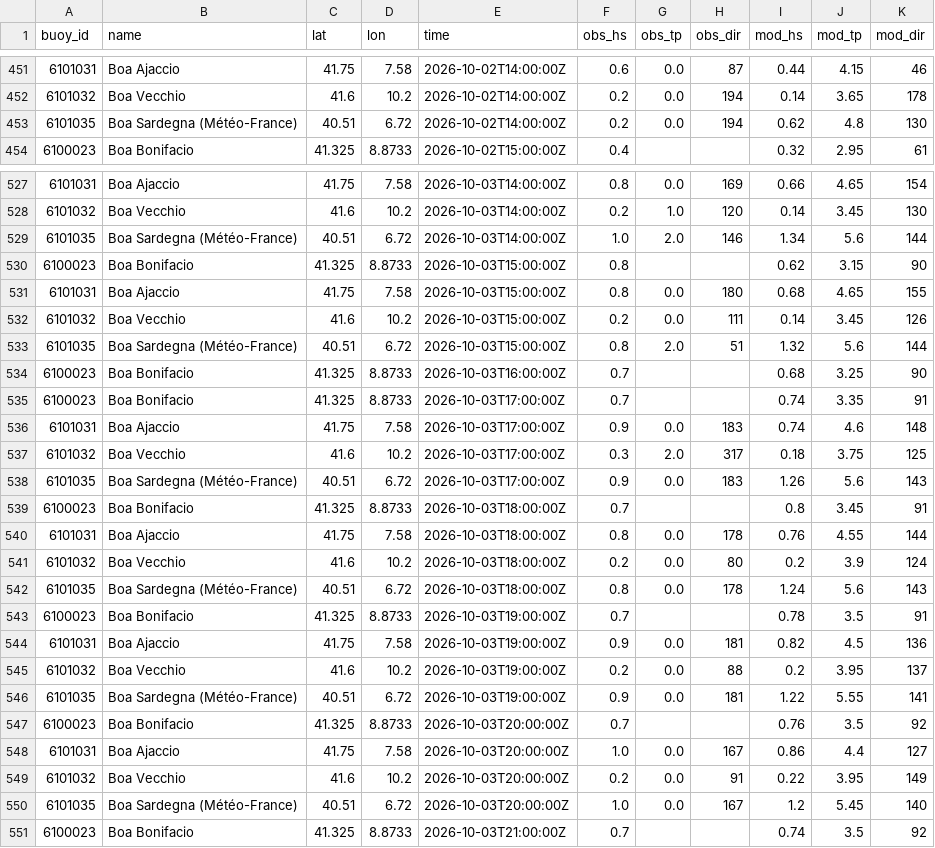
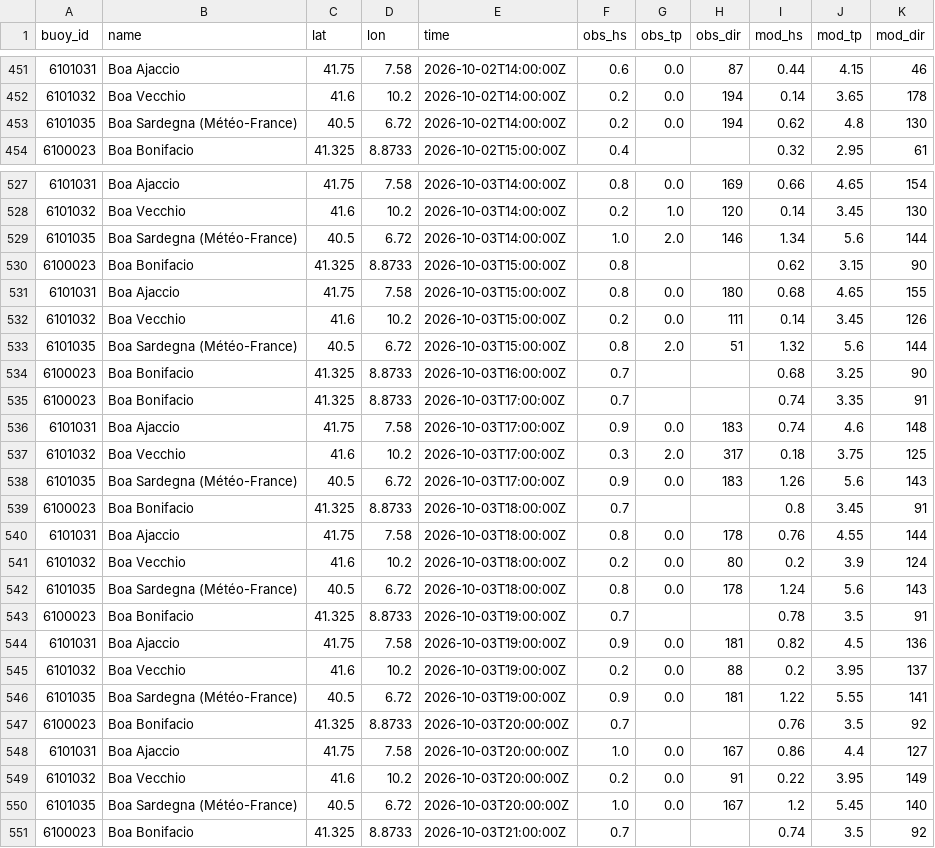
Before and after one commit to devskip/waves, a CSV file: buoy_history.csv, drawn as a sheet; only a part is shown, gaps mark what is left out; the diff covers the shown part only.

```diff
--- a/buoy_history.csv
+++ b/buoy_history.csv
@@ -452,3 +452,3 @@ buoy_id,name,lat,lon,time,obs_hs,obs_tp,obs_dir,mod_hs,mod_tp,mod_dir
 6101032,Boa Vecchio,41.6,10.2,2026-10-02T14:00:00Z,0.2,0.0,194,0.14,3.65,178
-6101035,Boa Sardegna (Météo-France),40.51,6.72,2026-10-02T14:00:00Z,0.2,0.0,194,0.62,4.8,130
+6101035,Boa Sardegna (Météo-France),40.5,6.72,2026-10-02T14:00:00Z,0.2,0.0,194,0.62,4.8,130
 6100023,Boa Bonifacio,41.325,8.8733,2026-10-02T15:00:00Z,0.4,,,0.32,2.95,61
@@ -528,3 +528,3 @@ buoy_id,name,lat,lon,time,obs_hs,obs_tp,obs_dir,mod_hs,mod_tp,mod_dir
 6101032,Boa Vecchio,41.6,10.2,2026-10-03T14:00:00Z,0.2,1.0,120,0.14,3.45,130
-6101035,Boa Sardegna (Météo-France),40.51,6.72,2026-10-03T14:00:00Z,1.0,2.0,146,1.34,5.6,144
+6101035,Boa Sardegna (Météo-France),40.5,6.72,2026-10-03T14:00:00Z,1.0,2.0,146,1.34,5.6,144
 6100023,Boa Bonifacio,41.325,8.8733,2026-10-03T15:00:00Z,0.8,,,0.62,3.15,90
@@ -532,3 +532,3 @@ buoy_id,name,lat,lon,time,obs_hs,obs_tp,obs_dir,mod_hs,mod_tp,mod_dir
 6101032,Boa Vecchio,41.6,10.2,2026-10-03T15:00:00Z,0.2,0.0,111,0.14,3.45,126
-6101035,Boa Sardegna (Météo-France),40.51,6.72,2026-10-03T15:00:00Z,0.8,2.0,51,1.32,5.6,144
+6101035,Boa Sardegna (Météo-France),40.5,6.72,2026-10-03T15:00:00Z,0.8,2.0,51,1.32,5.6,144
 6100023,Boa Bonifacio,41.325,8.8733,2026-10-03T16:00:00Z,0.7,,,0.68,3.25,90
@@ -537,3 +537,3 @@ buoy_id,name,lat,lon,time,obs_hs,obs_tp,obs_dir,mod_hs,mod_tp,mod_dir
 6101032,Boa Vecchio,41.6,10.2,2026-10-03T17:00:00Z,0.3,2.0,317,0.18,3.75,125
-6101035,Boa Sardegna (Météo-France),40.51,6.72,2026-10-03T17:00:00Z,0.9,0.0,183,1.26,5.6,143
+6101035,Boa Sardegna (Météo-France),40.5,6.72,2026-10-03T17:00:00Z,0.9,0.0,183,1.26,5.6,143
 6100023,Boa Bonifacio,41.325,8.8733,2026-10-03T18:00:00Z,0.7,,,0.8,3.45,91
@@ -541,3 +541,3 @@ buoy_id,name,lat,lon,time,obs_hs,obs_tp,obs_dir,mod_hs,mod_tp,mod_dir
 6101032,Boa Vecchio,41.6,10.2,2026-10-03T18:00:00Z,0.2,0.0,80,0.2,3.9,124
-6101035,Boa Sardegna (Météo-France),40.51,6.72,2026-10-03T18:00:00Z,0.8,0.0,178,1.24,5.6,143
+6101035,Boa Sardegna (Météo-France),40.5,6.72,2026-10-03T18:00:00Z,0.8,0.0,178,1.24,5.6,143
 6100023,Boa Bonifacio,41.325,8.8733,2026-10-03T19:00:00Z,0.7,,,0.78,3.5,91
@@ -545,3 +545,3 @@ buoy_id,name,lat,lon,time,obs_hs,obs_tp,obs_dir,mod_hs,mod_tp,mod_dir
 6101032,Boa Vecchio,41.6,10.2,2026-10-03T19:00:00Z,0.2,0.0,88,0.2,3.95,137
-6101035,Boa Sardegna (Météo-France),40.51,6.72,2026-10-03T19:00:00Z,0.9,0.0,181,1.22,5.55,141
+6101035,Boa Sardegna (Météo-France),40.5,6.72,2026-10-03T19:00:00Z,0.9,0.0,181,1.22,5.55,141
 6100023,Boa Bonifacio,41.325,8.8733,2026-10-03T20:00:00Z,0.7,,,0.76,3.5,92
@@ -549,3 +549,3 @@ buoy_id,name,lat,lon,time,obs_hs,obs_tp,obs_dir,mod_hs,mod_tp,mod_dir
 6101032,Boa Vecchio,41.6,10.2,2026-10-03T20:00:00Z,0.2,0.0,91,0.22,3.95,149
-6101035,Boa Sardegna (Météo-France),40.51,6.72,2026-10-03T20:00:00Z,1.0,0.0,167,1.2,5.45,140
+6101035,Boa Sardegna (Météo-France),40.5,6.72,2026-10-03T20:00:00Z,1.0,0.0,167,1.2,5.45,140
 6100023,Boa Bonifacio,41.325,8.8733,2026-10-03T21:00:00Z,0.7,,,0.74,3.5,92
```
Also changed, not shown: 4 added rows and 24 edited cells elsewhere in this file, 1 other file.
